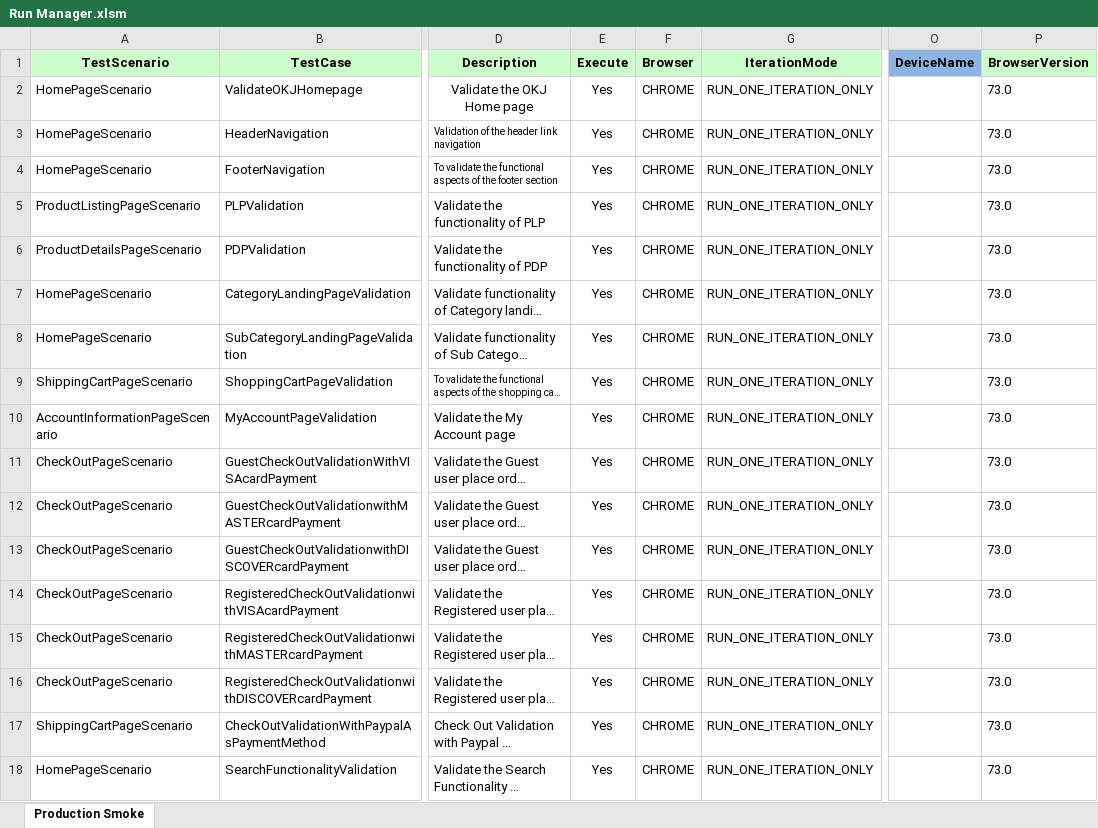
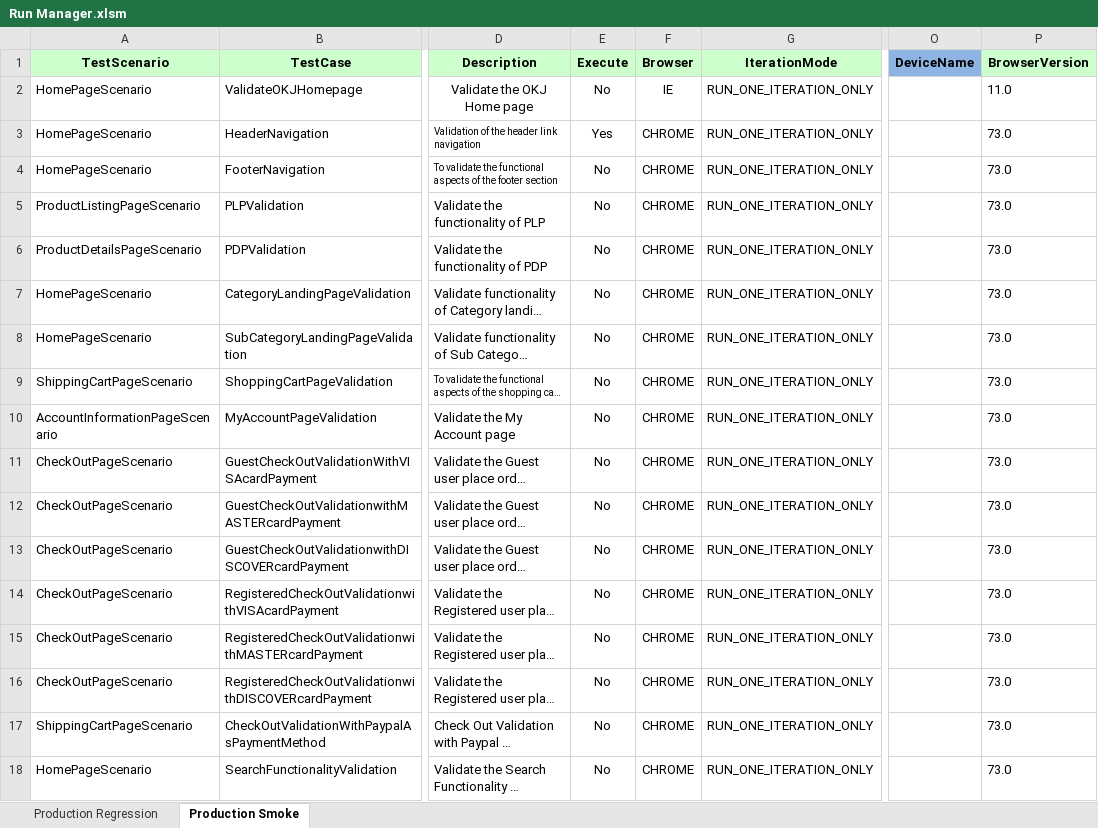
Before and after one commit to Rmidathala/OKJ-ANT, an Excel workbook: OKJ_GIT/Run Manager.xlsm, sheet Production Smoke, drawn as a sheet; only a part is shown, gaps mark what is left out; long unchanged cells end in …; values as stored, in another font and other column widths than the file's, no borders; the diff names each change by its address in the sheet, - before the commit and + after, or states it on an @@ line.

Commit message:
Added files for Production regression

```diff
--- a/OKJ_GIT/Run Manager.xlsm (sheet Production Smoke)
+++ b/OKJ_GIT/Run Manager.xlsm (sheet Production Smoke)
@@ sheet tab unhidden: Production Regression @@
-E2 (Execute): Yes
+E2 (Execute): No
-F2 (Browser): CHROME
+F2 (Browser): IE
-P2 (BrowserVersion): 73.0
+P2 (BrowserVersion): 11.0
-E4:E18 (Execute): Yes
+E4:E18 (Execute): No
```
Also changed, not shown: 36 other files.
